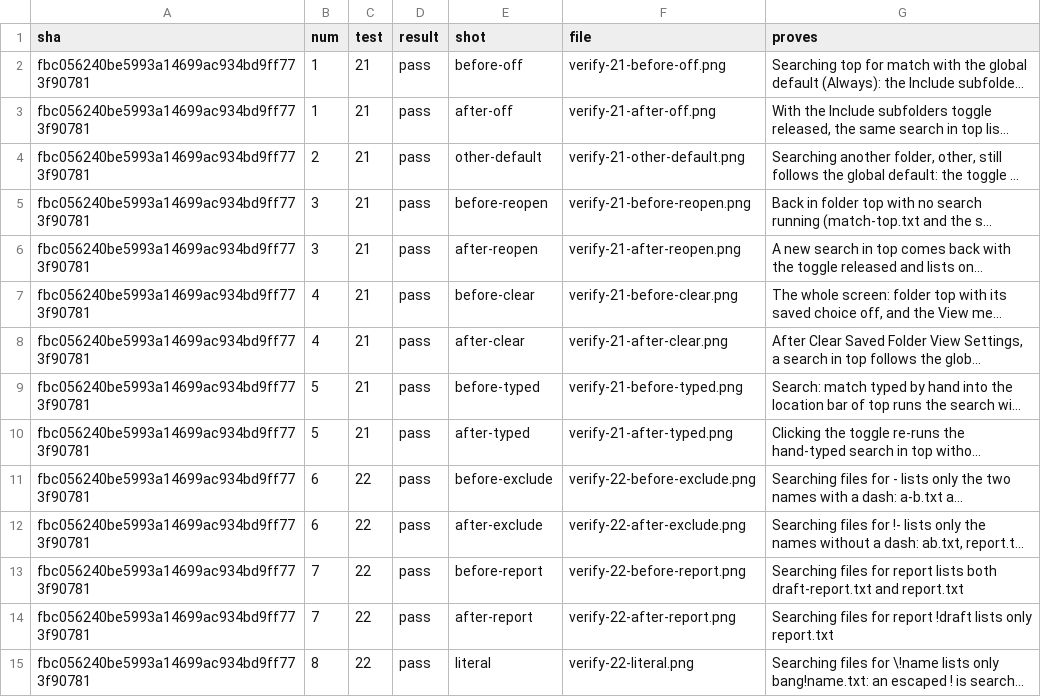
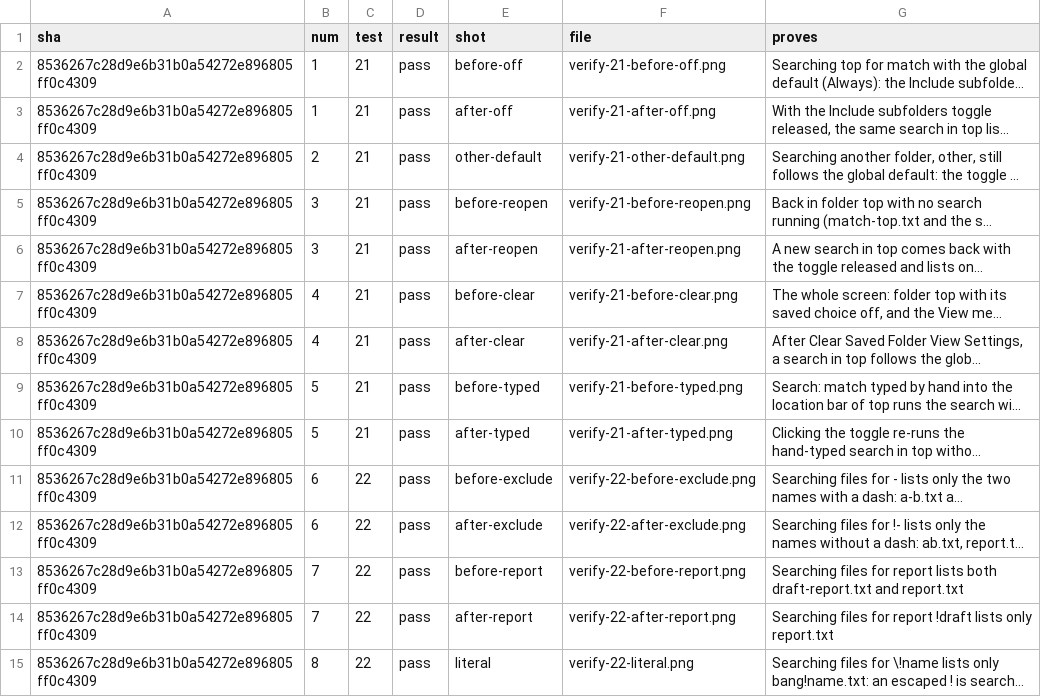
Before and after one commit to alexhu98/thunar, a TSV file: pr-69/verify.tsv, drawn as a sheet; only a part is shown; long unchanged cells end in …; the diff covers the shown part only; the diff names each change by its address in the sheet, - before the commit and + after, or states it on an @@ line.

```diff
--- a/pr-69/verify.tsv
+++ b/pr-69/verify.tsv
-A2:A15 (sha): fbc056240be5993a14699ac934bd9ff773f90781
+A2:A15 (sha): 8536267c28d9e6b31b0a54272e896805ff0c4309
```
Also changed, not shown: 36 edited cells elsewhere in this file.
